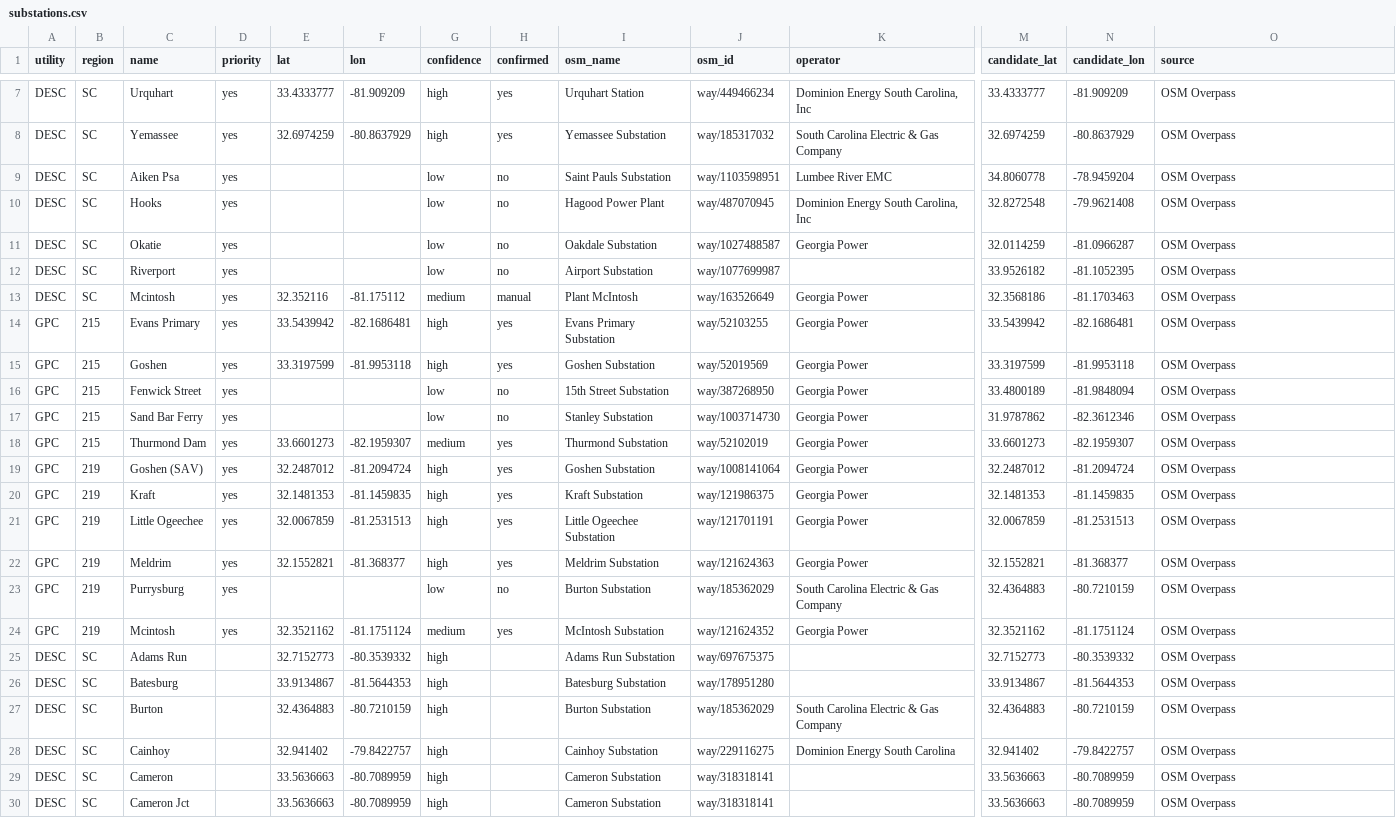
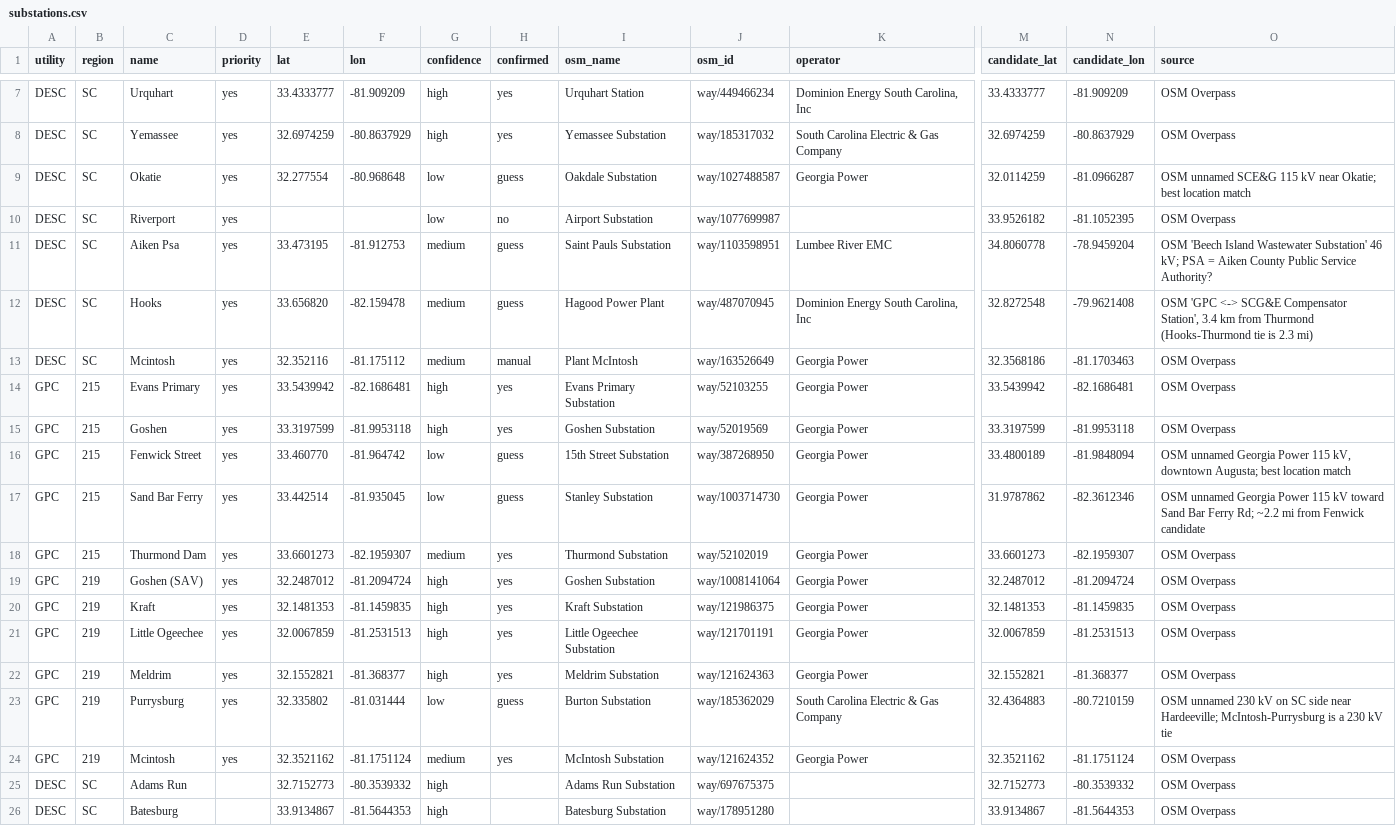
Before and after one commit to CR1SI/StreetVision, a CSV file: data/substations.csv, drawn as a sheet; only a part is shown, gaps mark what is left out; the shorter side is filled out with more unchanged rows; removed rows and columns are numbered as before the commit, all else as after; rows hold the shown columns only; the diff names each change by its address in the sheet, - before the commit and + after, or states it on an @@ line.

Commit message:
Border substation guesses; realistic shared right-of-way; 105 overlaps

```diff
--- a/data/substations.csv
+++ b/data/substations.csv
-row 9: DESC | SC | Aiken Psa | yes |  |  | low | no | Saint Pauls Substation | way/1103598951 | Lumbee River EMC | 34.8060778 | -78.9459204 | OSM Overpass
-row 10: DESC | SC | Hooks | yes |  |  | low | no | Hagood Power Plant | way/487070945 | Dominion Energy South Carolina, Inc | 32.8272548 | -79.9621408 | OSM Overpass
-E9 (lat): (empty)
+E9 (lat): 32.277554
-F9 (lon): (empty)
+F9 (lon): -80.968648
-H9 (confirmed): no
+H9 (confirmed): guess
-O9 (source): OSM Overpass
+O9 (source): OSM unnamed SCE&G 115 kV near Okatie; best location match
+row 11: DESC | SC | Aiken Psa | yes | 33.473195 | -81.912753 | medium | guess | Saint Pauls Substation | way/1103598951 | Lumbee River EMC | 34.8060778 | -78.9459204 | OSM 'Beech Island Wastewater Substation' 46 kV; PSA = Aiken County Public Service Authority?
+row 12: DESC | SC | Hooks | yes | 33.656820 | -82.159478 | medium | guess | Hagood Power Plant | way/487070945 | Dominion Energy South Carolina, Inc | 32.8272548 | -79.9621408 | OSM 'GPC <-> SCG&E Compensator Station', 3.4 km from Thurmond (Hooks-Thurmond tie is 2.3 mi)
-E16 (lat): (empty)
+E16 (lat): 33.460770
-F16 (lon): (empty)
+F16 (lon): -81.964742
-H16:H17 (confirmed): no
+H16:H17 (confirmed): guess
-O16 (source): OSM Overpass
+O16 (source): OSM unnamed Georgia Power 115 kV, downtown Augusta; best location match
-E17 (lat): (empty)
+E17 (lat): 33.442514
-F17 (lon): (empty)
+F17 (lon): -81.935045
-O17 (source): OSM Overpass
+O17 (source): OSM unnamed Georgia Power 115 kV toward Sand Bar Ferry Rd; ~2.2 mi from Fenwick candidate
-E23 (lat): (empty)
+E23 (lat): 32.335802
-F23 (lon): (empty)
+F23 (lon): -81.031444
-H23 (confirmed): no
+H23 (confirmed): guess
-O23 (source): OSM Overpass
+O23 (source): OSM unnamed 230 kV on SC side near Hardeeville; McIntosh-Purrysburg is a 230 kV tie
```
